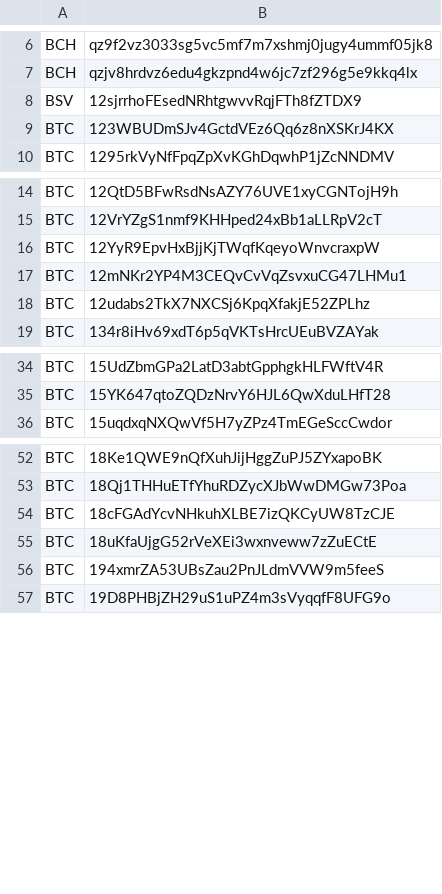
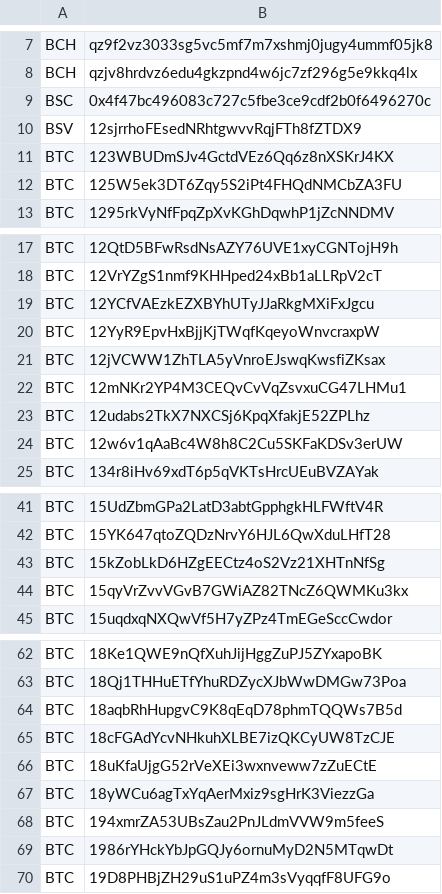
Before and after one commit to CYBAVO/Cryptocurrency_Sanction_List, a CSV file: sdnlist.csv, drawn as a sheet; only a part is shown, gaps mark what is left out; the diff covers the shown part only.

```diff
--- a/sdnlist.csv
+++ b/sdnlist.csv
@@ -7,4 +8,6 @@ BCH,qz9f2vz3033sg5vc5mf7m7xshmj0jugy4ummf05jk8
 BCH,qzjv8hrdvz6edu4gkzpnd4w6jc7zf296g5e9kkq4lx
+BSC,0x4f47bc496083c727c5fbe3ce9cdf2b0f6496270c
 BSV,12sjrrhoFEsedNRhtgwvvRqjFTh8fZTDX9
 BTC,123WBUDmSJv4GctdVEz6Qq6z8nXSKrJ4KX
+BTC,125W5ek3DT6Zqy5S2iPt4FHQdNMCbZA3FU
 BTC,1295rkVyNfFpqZpXvKGhDqwhP1jZcNNDMV
@@ -15,5 +18,8 @@ BTC,12QtD5BFwRsdNsAZY76UVE1xyCGNTojH9h
 BTC,12VrYZgS1nmf9KHHped24xBb1aLLRpV2cT
+BTC,12YCfVAEzkEZXBYhUTyJJaRkgMXiFxJgcu
 BTC,12YyR9EpvHxBjjKjTWqfKqeyoWnvcraxpW
+BTC,12jVCWW1ZhTLA5yVnroEJswqKwsfiZKsax
 BTC,12mNKr2YP4M3CEQvCvVqZsvxuCG47LHMu1
 BTC,12udabs2TkX7NXCSj6KpqXfakjE52ZPLhz
+BTC,12w6v1qAaBc4W8h8C2Cu5SKFaKDSv3erUW
 BTC,134r8iHv69xdT6p5qVKTsHrcUEuBVZAYak
@@ -35,2 +42,4 @@ BTC,15UdZbmGPa2LatD3abtGpphgkHLFWftV4R
 BTC,15YK647qtoZQDzNrvY6HJL6QwXduLHfT28
+BTC,15kZobLkD6HZgEECtz4oS2Vz21XHTnNfSg
+BTC,15qyVrZvvVGvB7GWiAZ82TNcZ6QWMKu3kx
 BTC,15uqdxqNXQwVf5H7yZPz4TmEGeSccCwdor
@@ -53,5 +63,8 @@ BTC,18Ke1QWE9nQfXuhJijHggZuPJ5ZYxapoBK
 BTC,18Qj1THHuETfYhuRDZycXJbWwDMGw73Poa
+BTC,18aqbRhHupgvC9K8qEqD78phmTQQWs7B5d
 BTC,18cFGAdYcvNHkuhXLBE7izQKCyUW8TzCJE
 BTC,18uKfaUjgG52rVeXEi3wxnveww7zZuECtE
+BTC,18yWCu6agTxYqAerMxiz9sgHrK3ViezzGa
 BTC,194xmrZA53UBsZau2PnJLdmVVW9m5feeS
+BTC,1986rYHckYbJpGQJy6ornuMyD2N5MTqwDt
 BTC,19D8PHBjZH29uS1uPZ4m3sVyqqfF8UFG9o
```
Also changed, not shown: 10 added rows elsewhere in this file, sdnlist_step1.csv, sdnlist_step2.csv, 1 other file.
